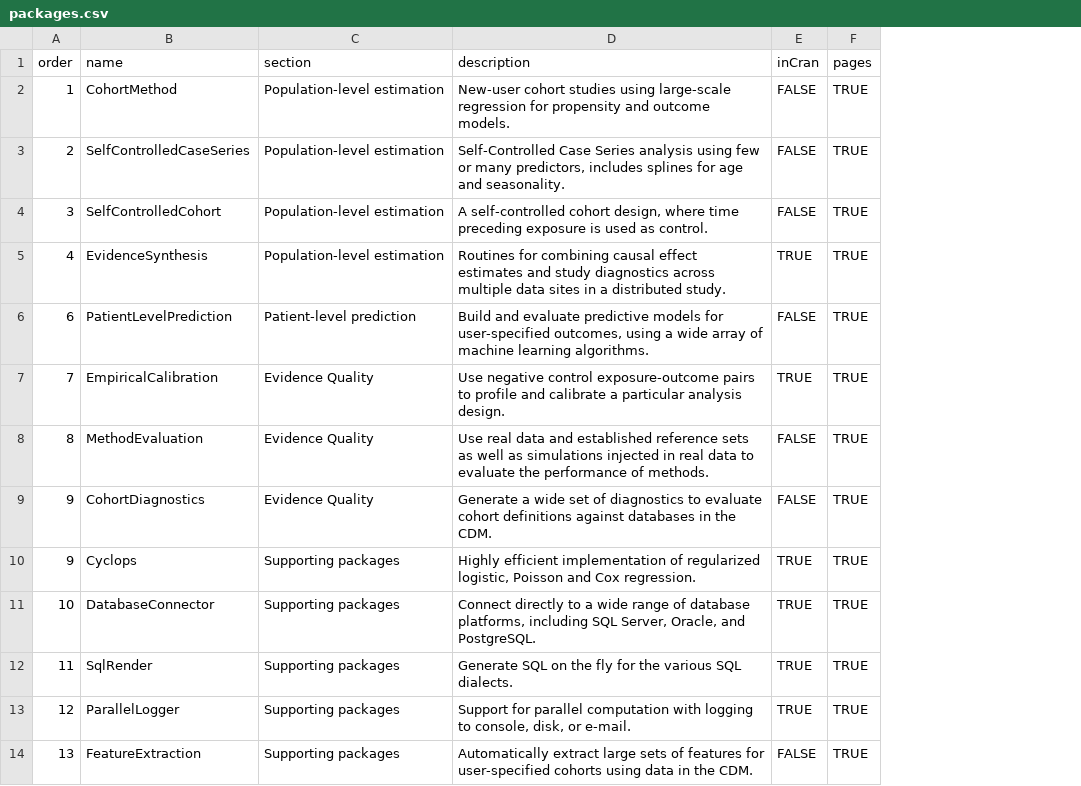
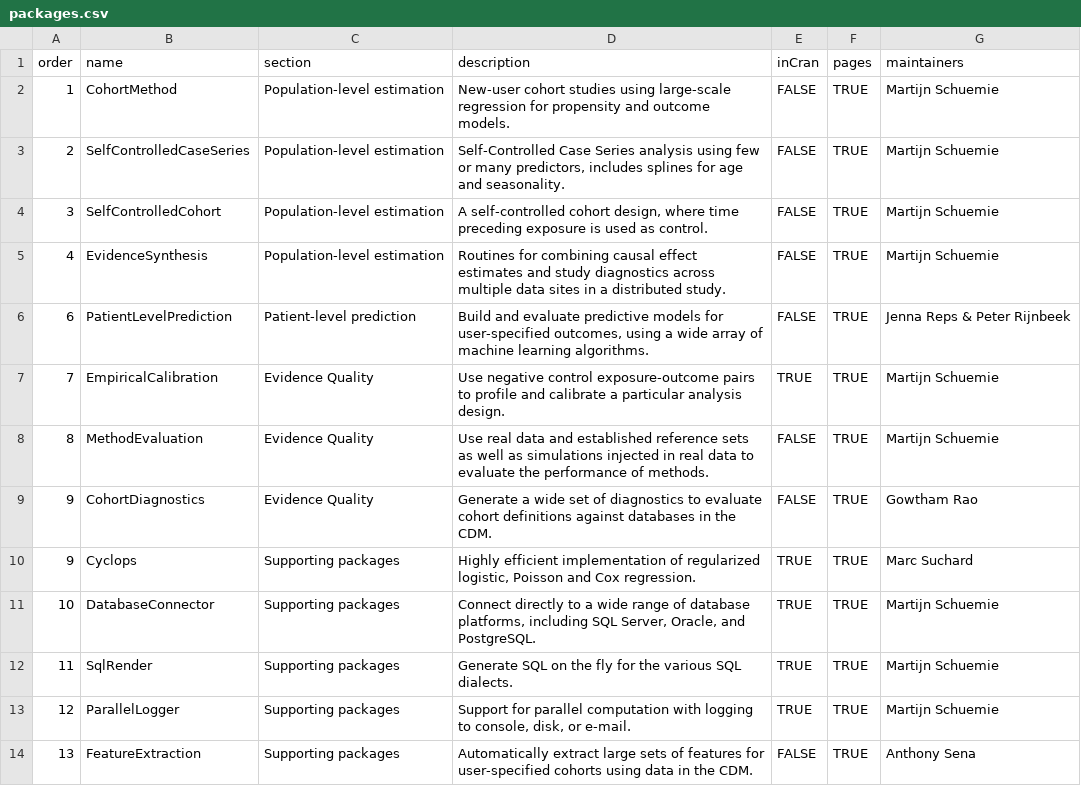
Before and after one commit to OHDSI/Hades, a CSV file: extras/packages.csv, drawn as a sheet; only a part is shown; the diff names each change by its address in the sheet, - before the commit and + after, or states it on an @@ line.

Commit message:
Adding build status and coverage to package status page

```diff
--- a/extras/packages.csv
+++ b/extras/packages.csv
+column G (maintainers), rows 2-14: Martijn Schuemie | Martijn Schuemie | Martijn Schuemie | Martijn Schuemie | Jenna Reps & Peter Rijnbeek | Martijn Schuemie | Martijn Schuemie | Gowtham Rao | Marc Suchard | Martijn Schuemie | Martijn Schuemie | Martijn Schuemie | Anthony Sena
-E5 (inCran): TRUE
+E5 (inCran): FALSE
```
Also changed, not shown: 21 other files.
